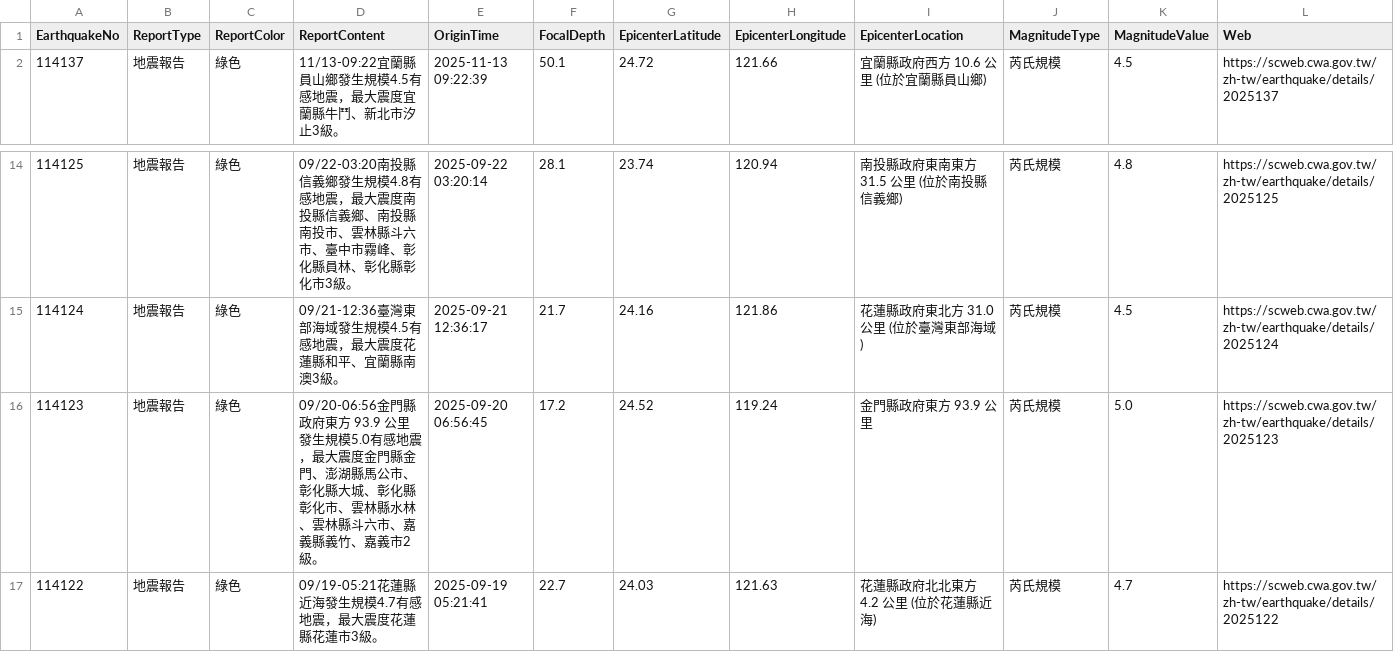
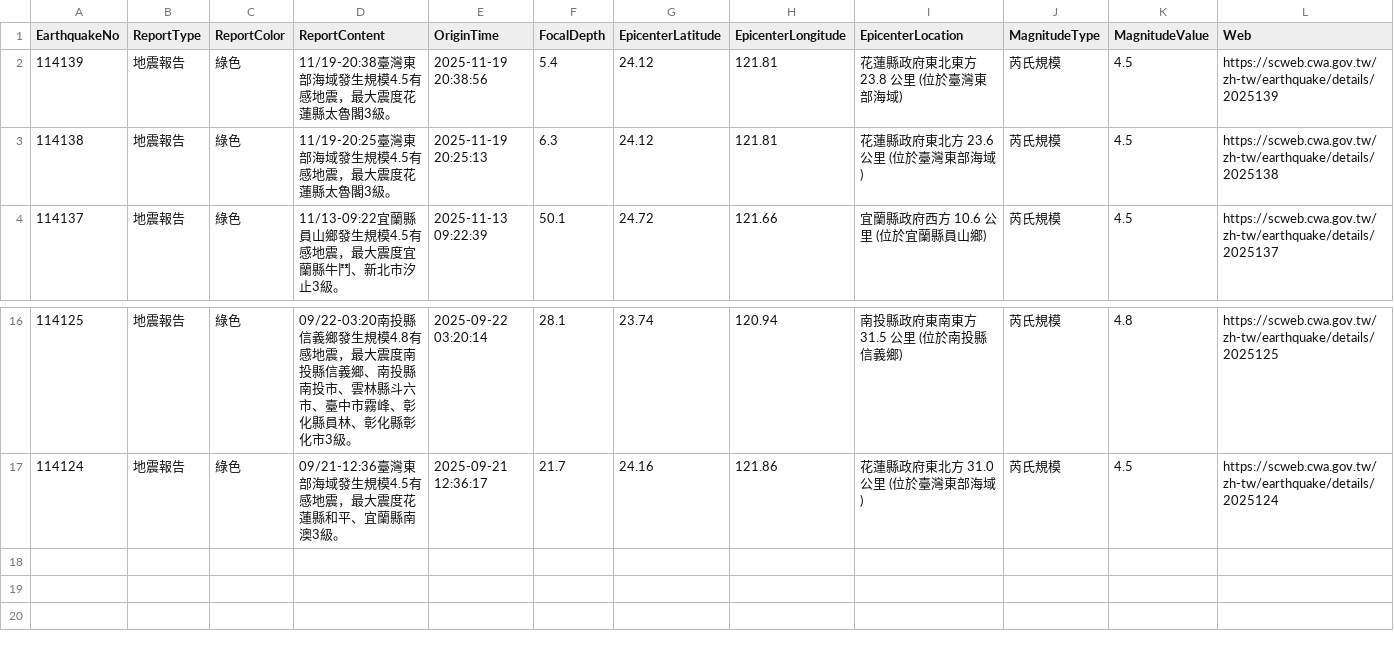
Before and after one commit to FatFang/crawler, a CSV file: api1.csv, drawn as a sheet; only a part is shown, gaps mark what is left out.

Commit message:
Update api1.csv by bot

```diff
--- a/api1.csv
+++ b/api1.csv
@@ -1,2 +1,4 @@
 EarthquakeNo,ReportType,ReportColor,ReportContent,OriginTime,FocalDepth,EpicenterLatitude,EpicenterLongitude,EpicenterLocation,MagnitudeType,MagnitudeValue,Web
+114139,地震報告,綠色,11/19-20:38臺灣東部海域發生規模4.5有感地震，最大震度花蓮縣太魯閣3級。,2025-11-19 20:38:56,5.4,24.12,121.81,花蓮縣政府東北東方  23.8  公里 (位於臺灣東部海域),芮氏規模,4.5,https://scweb.cwa.gov.tw/zh-tw/earthquake/details/2025139
+114138,地震報告,綠色,11/19-20:25臺灣東部海域發生規模4.5有感地震，最大震度花蓮縣太魯閣3級。,2025-11-19 20:25:13,6.3,24.12,121.81,花蓮縣政府東北方  23.6  公里 (位於臺灣東部海域),芮氏規模,4.5,https://scweb.cwa.gov.tw/zh-tw/earthquake/details/2025138
 114137,地震報告,綠色,11/13-09:22宜蘭縣員山鄉發生規模4.5有感地震，最大震度宜蘭縣牛鬥、新北市汐止3級。,2025-11-13 09:22:39,50.1,24.72,121.66,宜蘭縣政府西方  10.6  公里 (位於宜蘭縣員山鄉),芮氏規模,4.5,https://scweb.cwa.gov.tw/zh-tw/earthquake/details/2025137
@@ -15,3 +17 @@
 114124,地震報告,綠色,09/21-12:36臺灣東部海域發生規模4.5有感地震，最大震度花蓮縣和平、宜蘭縣南澳3級。,2025-09-21 12:36:17,21.7,24.16,121.86,花蓮縣政府東北方  31.0  公里 (位於臺灣東部海域),芮氏規模,4.5,https://scweb.cwa.gov.tw/zh-tw/earthquake/details/2025124
-114123,地震報告,綠色,09/20-06:56金門縣政府東方  93.9  公里發生規模5.0有感地震，最大震度金門縣金門、澎湖縣馬公市、彰化縣大城、彰化縣彰化市、雲林縣水林、雲林縣斗六市、嘉義縣義竹、嘉義市2級。,2025-09-20 06:56:45,17.2,24.52,119.24,金門縣政府東方  93.9  公里,芮氏規模,5.0,https://scweb.cwa.gov.tw/zh-tw/earthquake/details/2025123
-114122,地震報告,綠色,09/19-05:21花蓮縣近海發生規模4.7有感地震，最大震度花蓮縣花蓮市3級。,2025-09-19 05:21:41,22.7,24.03,121.63,花蓮縣政府北北東方  4.2  公里 (位於花蓮縣近海),芮氏規模,4.7,https://scweb.cwa.gov.tw/zh-tw/earthquake/details/2025122
```
